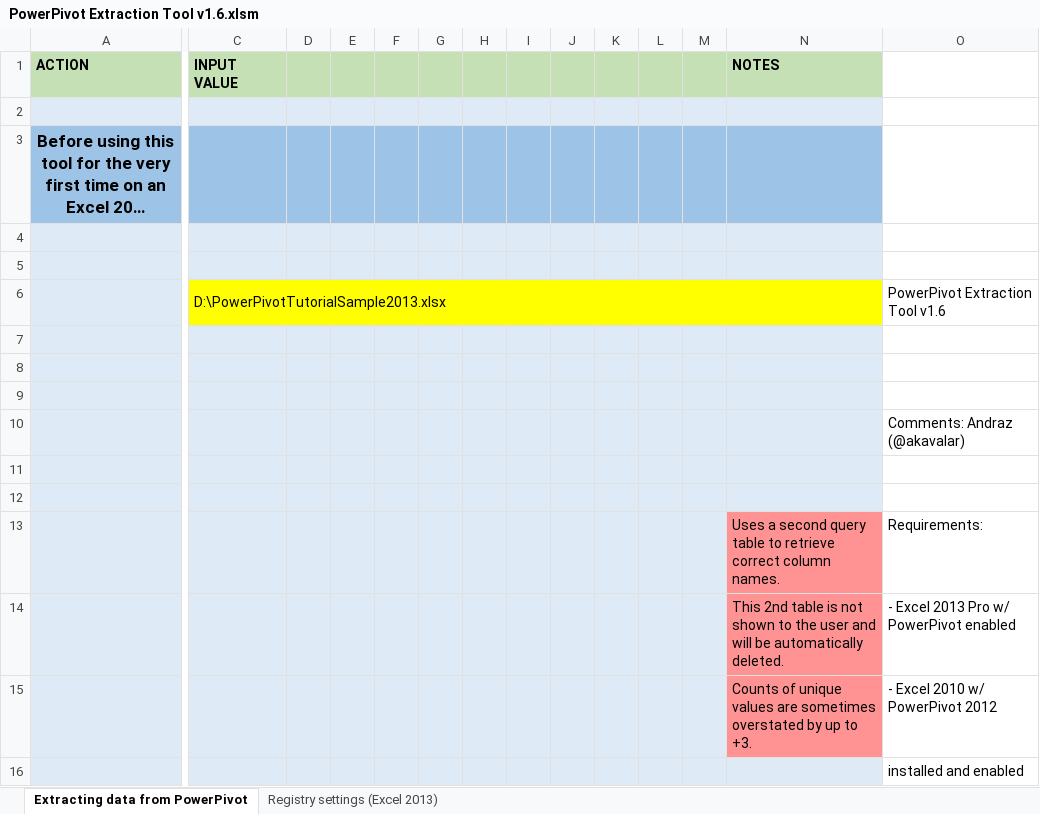
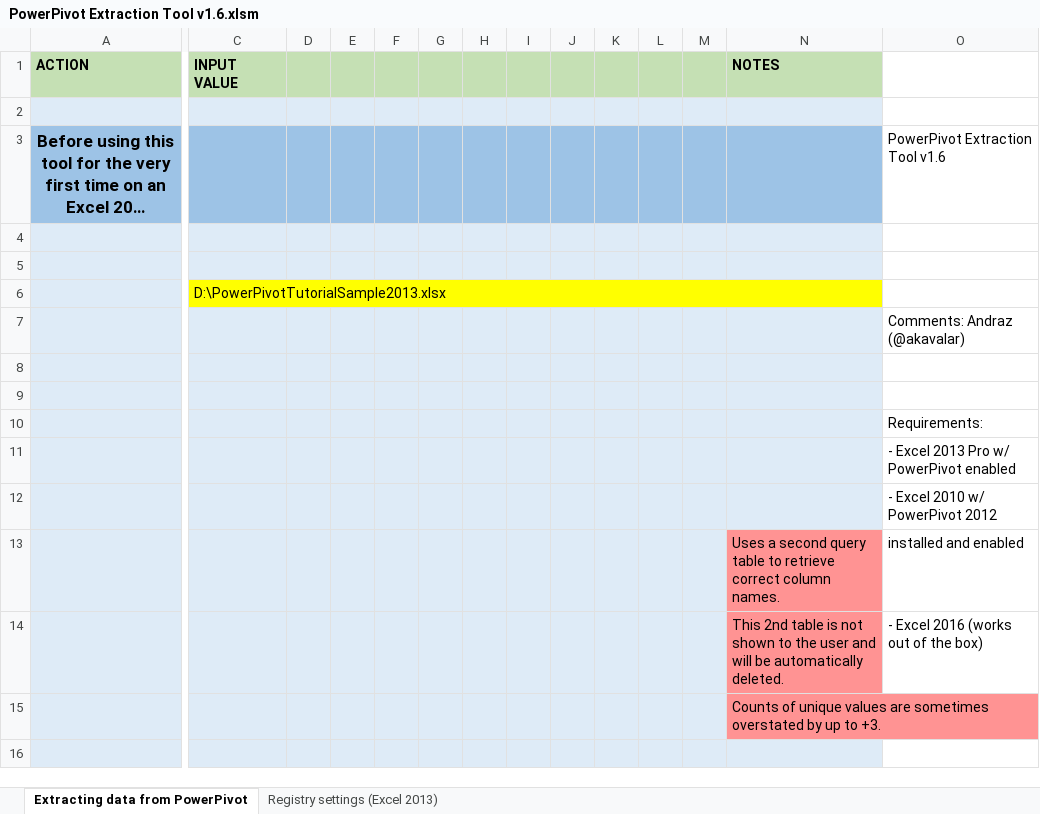
Before and after one commit to akavalar/ExtractPowerPivot, an Excel workbook: Final/PowerPivot Extraction Tool v1.6.xlsm, sheet Extracting data from PowerPivot, drawn as a sheet; only a part is shown, gaps mark what is left out; long unchanged cells end in …; values as stored, in another font and other column widths than the file's, no borders; charts and pictures not drawn; removed rows and columns are numbered as before the commit, all else as after; rows hold the shown columns only; the diff covers the shown part only; the diff names each change by its address in the sheet, - before the commit and + after, or states it on an @@ line.

Commit message:
License and minor fixes

```diff
--- a/Final/PowerPivot Extraction Tool v1.6.xlsm (sheet Extracting data from PowerPivot)
+++ b/Final/PowerPivot Extraction Tool v1.6.xlsm (sheet Extracting data from PowerPivot)
-O3: (empty)
+O3: PowerPivot Extraction Tool v1.6
-row 4: (empty)
-row 5: (empty)
-row 6:  | D:\PowerPivotTutorialSample2013.xlsx |  |  |  |  |  |  |  |  |  |  |  | PowerPivot Extraction Tool v1.6
-row 6: (empty)
+row 6:  | D:\PowerPivotTutorialSample2013.xlsx
-C6:N6 fill: #DEEBF7
+C6:N6 fill: #FFFF00
+C6:N6 merged
+row 10:  |  |  |  |  |  |  |  |  |  |  |  |  | Requirements:
+row 11:  |  |  |  |  |  |  |  |  |  |  |  |  | - Excel 2013 Pro w/ PowerPivot enabled
+row 12:  |  |  |  |  |  |  |  |  |  |  |  |  | - Excel 2010 w/ PowerPivot 2012
-O13: Requirements:
+O13: installed and enabled
-O14: - Excel 2013 Pro w/ PowerPivot enabled
+O14: - Excel 2016 (works out of the box)
-O15: - Excel 2010 w/ PowerPivot 2012
+O15: (empty)
-O16: installed and enabled
+O16: (empty)
```
Also changed, not shown: 4 added rows, 4 removed rows, 17 edited cells and cell formats elsewhere in this sheet.
